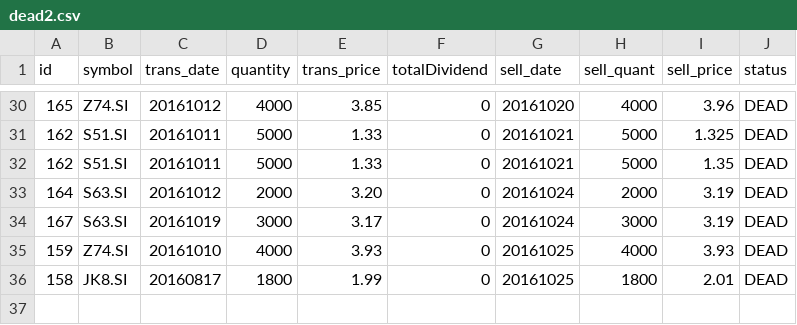
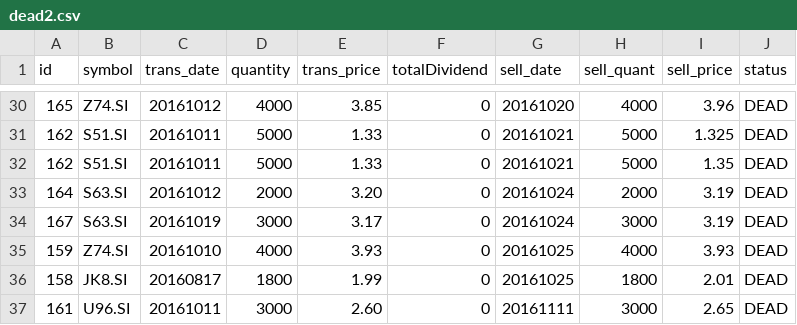
Before and after one commit to ozyxzzzss/git_csv, a CSV file: dead2.csv, drawn as a sheet; only a part is shown, gaps mark what is left out.

Commit message:
Update dead2.csv

```diff
--- a/dead2.csv
+++ b/dead2.csv
@@ -36 +36,2 @@ id,symbol,trans_date,quantity,trans_price, totalDividend, sell_date,sell_quant,
 158,JK8.SI,20160817,1800,1.99,0,20161025,1800,2.01,DEAD
+161,U96.SI,20161011,3000,2.60,0,20161111,3000,2.65,DEAD
```
